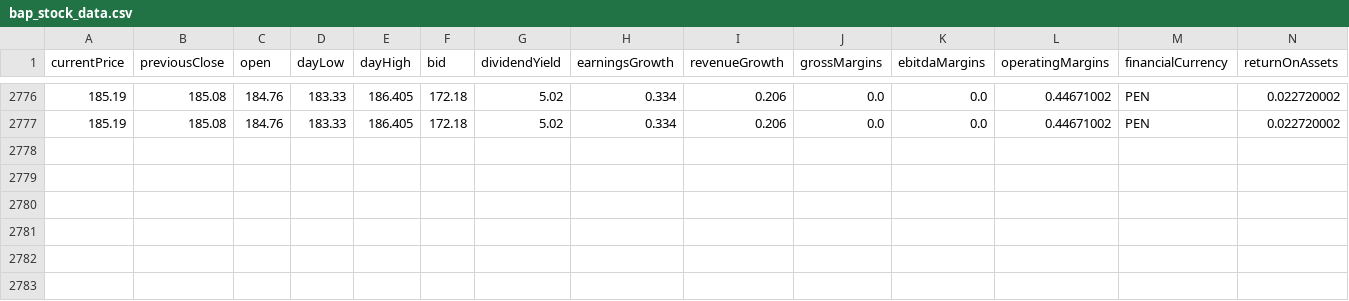
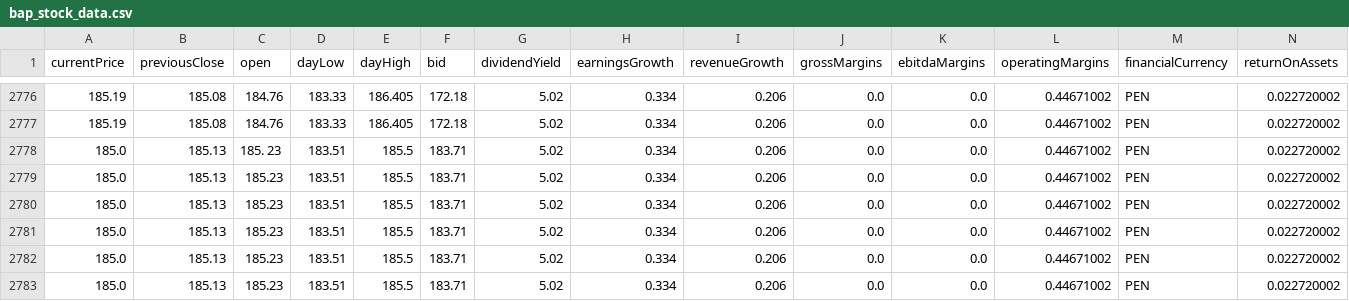
Before and after one commit to elpapx/bvl_live_tracker, a CSV file: data/bap_stock_data.csv, drawn as a sheet; only a part is shown, gaps mark what is left out; rows hold the shown columns only; the diff names each change by its address in the sheet, - before the commit and + after, or states it on an @@ line.

```diff
--- a/data/bap_stock_data.csv
+++ b/data/bap_stock_data.csv
+row 2778: 185.0 | 185.13 | 185. 23 | 183.51 | 185.5 | 183.71 | 5.02 | 0.334 | 0.206 | 0.0 | 0.0 | 0.44671002 | PEN | 0.022720002
+row 2779: 185.0 | 185.13 | 185.23 | 183.51 | 185.5 | 183.71 | 5.02 | 0.334 | 0.206 | 0.0 | 0.0 | 0.44671002 | PEN | 0.022720002
+row 2780: 185.0 | 185.13 | 185.23 | 183.51 | 185.5 | 183.71 | 5.02 | 0.334 | 0.206 | 0.0 | 0.0 | 0.44671002 | PEN | 0.022720002
+row 2781: 185.0 | 185.13 | 185.23 | 183.51 | 185.5 | 183.71 | 5.02 | 0.334 | 0.206 | 0.0 | 0.0 | 0.44671002 | PEN | 0.022720002
+row 2782: 185.0 | 185.13 | 185.23 | 183.51 | 185.5 | 183.71 | 5.02 | 0.334 | 0.206 | 0.0 | 0.0 | 0.44671002 | PEN | 0.022720002
+row 2783: 185.0 | 185.13 | 185.23 | 183.51 | 185.5 | 183.71 | 5.02 | 0.334 | 0.206 | 0.0 | 0.0 | 0.44671002 | PEN | 0.022720002
```
Also changed, not shown: data/brk-b_stock_data.csv, data/ilf_etf_data.csv.
